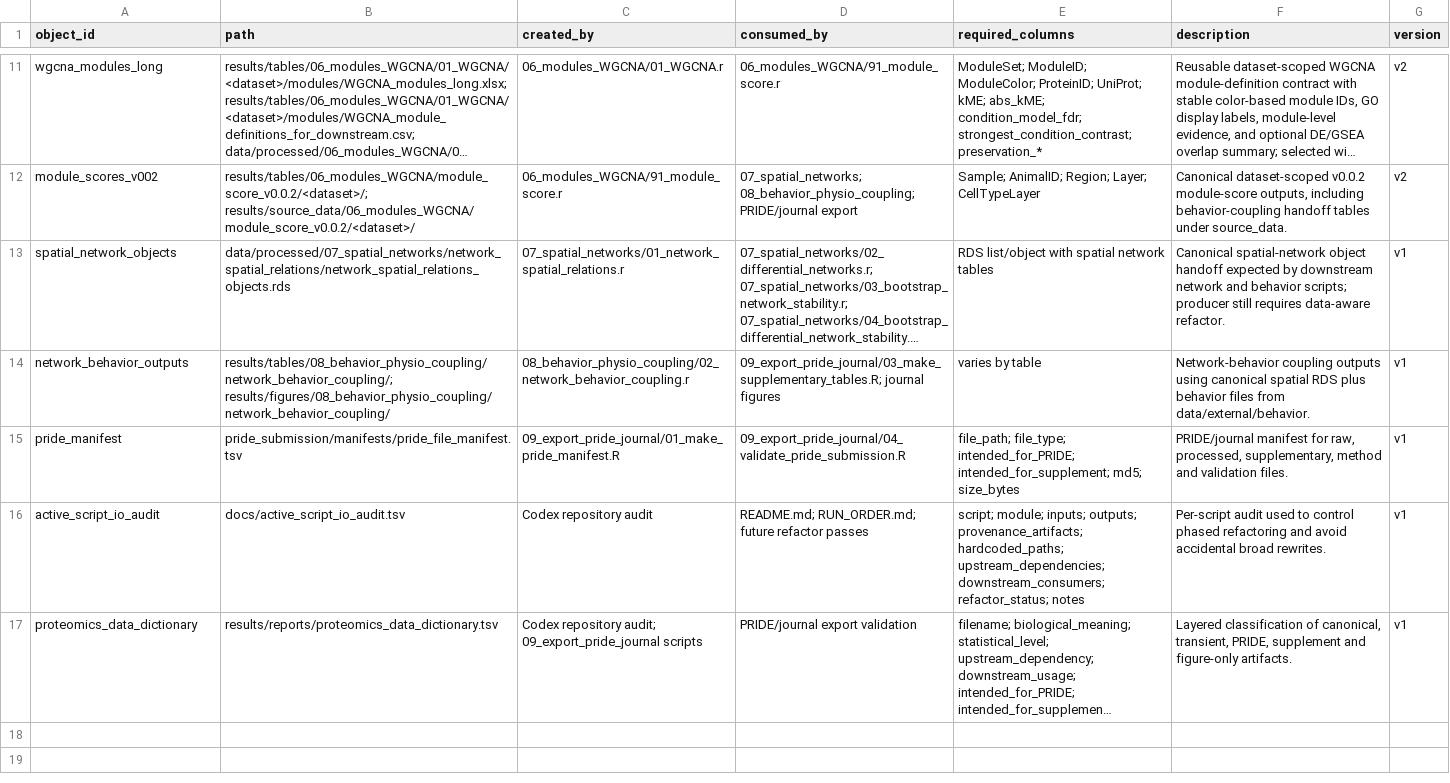
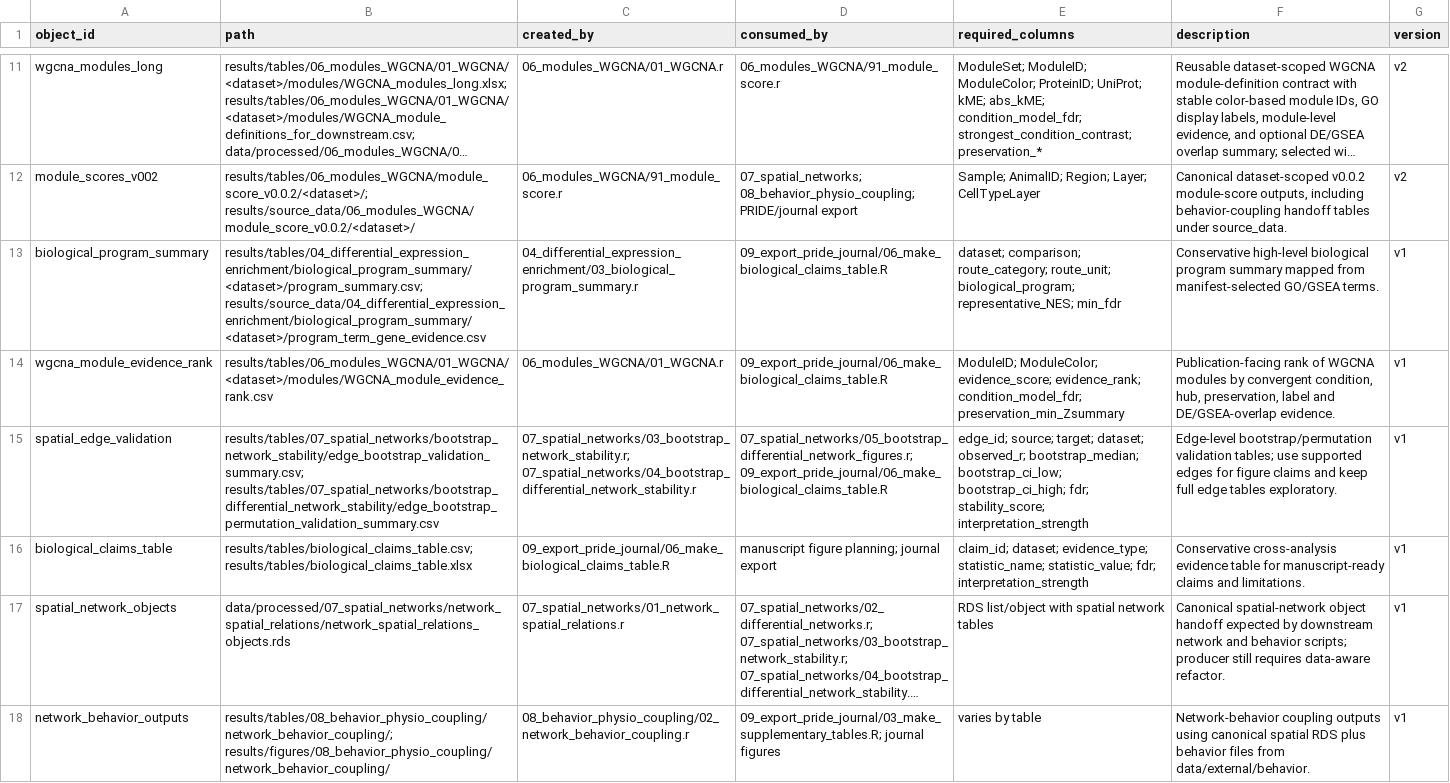
Before and after one commit to topohl/pRoteomics, a TSV file: docs/file_contracts.tsv, drawn as a sheet; only a part is shown, gaps mark what is left out; the shorter side is filled out with more unchanged rows; long unchanged cells end in …; the diff names each change by its address in the sheet, - before the commit and + after, or states it on an @@ line.

Commit message:
Add new file contract entries for analyses
Introduce four new docs/file_contracts.tsv entries: biological_program_summary, wgcna_module_evidence_rank, spatial_edge_validation, and biological_claims_table. These register output paths, producer scripts, downstream consumers, and expected columns for biological program summaries, WGCNA module evidence rankings, edge-level bootstrap/permutation validation, and a consolidated manuscript-ready biological claims table. Each entry is versioned v1 to support export, figure generation, and journal/manuscript workflows.

```diff
--- a/docs/file_contracts.tsv
+++ b/docs/file_contracts.tsv
+row 13: biological_program_summary | results/tables/04_differential_expression_enrichment/biological_program_summary/<dataset>/program_summary.csv; results/source_data/04_differential_expression_enrichment/biological_program_summary/<dataset>/program_term_gene_evidence.csv | 04_differential_expression_enrichment/03_biological_program_summary.r | 09_export_pride_journal/06_make_biological_claims_table.R | dataset; comparison; route_category; route_unit; biological_program; representative_NES; min_fdr | Conservative high-level biological program summary mapped from manifest-selected GO/GSEA terms. | v1
+row 14: wgcna_module_evidence_rank | results/tables/06_modules_WGCNA/01_WGCNA/<dataset>/modules/WGCNA_module_evidence_rank.csv | 06_modules_WGCNA/01_WGCNA.r | 09_export_pride_journal/06_make_biological_claims_table.R | ModuleID; ModuleColor; evidence_score; evidence_rank; condition_model_fdr; preservation_min_Zsummary | Publication-facing rank of WGCNA modules by convergent condition, hub, preservation, label and DE/GSEA-overlap evidence. | v1
+row 15: spatial_edge_validation | results/tables/07_spatial_networks/bootstrap_network_stability/edge_bootstrap_validation_summary.csv; results/tables/07_spatial_networks/bootstrap_differential_network_stability/edge_bootstrap_permutation_validation_summary.csv | 07_spatial_networks/03_bootstrap_network_stability.r; 07_spatial_networks/04_bootstrap_differential_network_stability.r | 07_spatial_networks/05_bootstrap_differential_network_figures.r; 09_export_pride_journal/06_make_biological_claims_table.R | edge_id; source; target; dataset; observed_r; bootstrap_median; bootstrap_ci_low; bootstrap_ci_high; fdr; stability_score; interpretation_strength | Edge-level bootstrap/permutation validation tables; use supported edges for figure claims and keep full edge tables exploratory. | v1
+row 16: biological_claims_table | results/tables/biological_claims_table.csv; results/tables/biological_claims_table.xlsx | 09_export_pride_journal/06_make_biological_claims_table.R | manuscript figure planning; journal export | claim_id; dataset; evidence_type; statistic_name; statistic_value; fdr; interpretation_strength | Conservative cross-analysis evidence table for manuscript-ready claims and limitations. | v1
```
